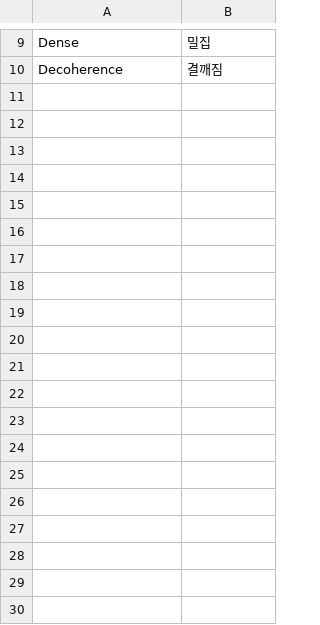
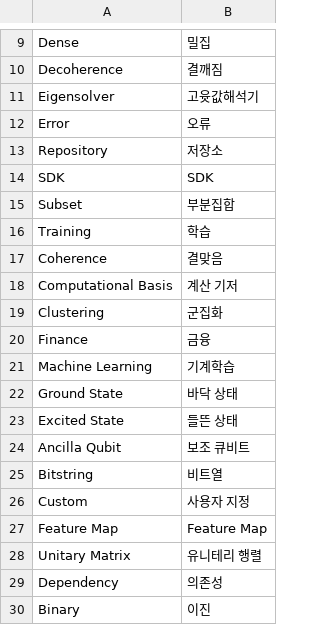
Before and after one commit to QuantumComputingKorea/Quantum-Computing-Glossary, a CSV file: glossary.csv, drawn as a sheet; only a part is shown, gaps mark what is left out; the diff covers the shown part only; the diff names each change by its address in the sheet, - before the commit and + after, or states it on an @@ line.

Commit message:
update data

```diff
--- a/glossary.csv
+++ b/glossary.csv
+row 11: Eigensolver | 고윳값해석기
+row 12: Error | 오류
+row 13: Repository | 저장소
+row 14: SDK | SDK
+row 15: Subset | 부분집합
+row 16: Training | 학습
+row 17: Coherence | 결맞음
+row 18: Computational Basis | 계산 기저
+row 19: Clustering | 군집화
+row 20: Finance | 금융
+row 21: Machine Learning | 기계학습
+row 22: Ground State | 바닥 상태
+row 23: Excited State | 들뜬 상태
+row 24: Ancilla Qubit | 보조 큐비트
+row 25: Bitstring | 비트열
+row 26: Custom | 사용자 지정
+row 27: Feature Map | Feature Map
+row 28: Unitary Matrix | 유니테리 행렬
+row 29: Dependency | 의존성
+row 30: Binary | 이진
```
Also changed, not shown: 39 added rows elsewhere in this file.
